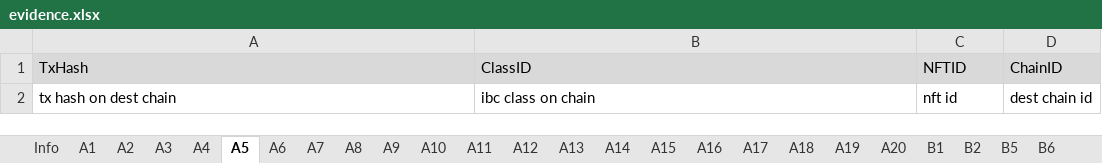
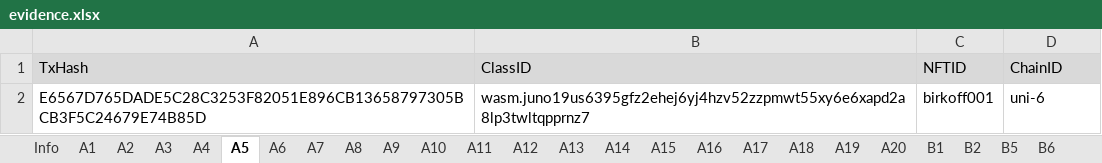
Before and after one commit to game-of-nfts/gon-evidence, an Excel workbook: OlegBirkoff/evidence.xlsx, sheet A5, drawn as a sheet; values as stored, in another font and other column widths than the file's, no borders; removed rows and columns are numbered as before the commit, all else as after; the diff names each change by its address in the sheet, - before the commit and + after, or states it on an @@ line.

```diff
--- a/OlegBirkoff/evidence.xlsx (sheet A5)
+++ b/OlegBirkoff/evidence.xlsx (sheet A5)
-row 2: tx hash on dest chain | ibc class on chain | nft id | dest chain id
+row 2: E6567D765DADE5C28C3253F82051E896CB13658797305BCB3F5C24679E74B85D | wasm.juno19us6395gfz2ehej6yj4hzv52zzpmwt55xy6e6xapd2a8lp3twltqpprnz7 | birkoff001 | uni-6
```
Also changed, not shown: sheet A2, sheet A4, sheet A3, sheet A6, sheet A1.
